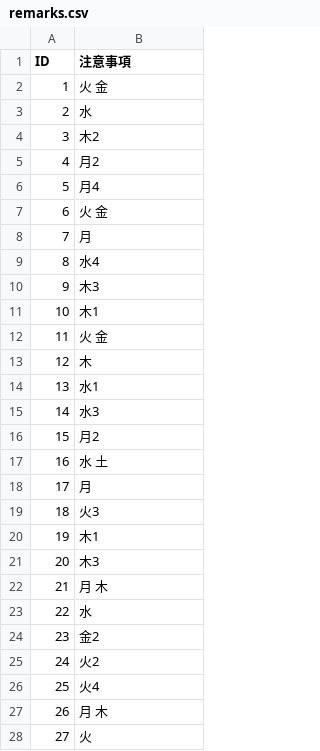
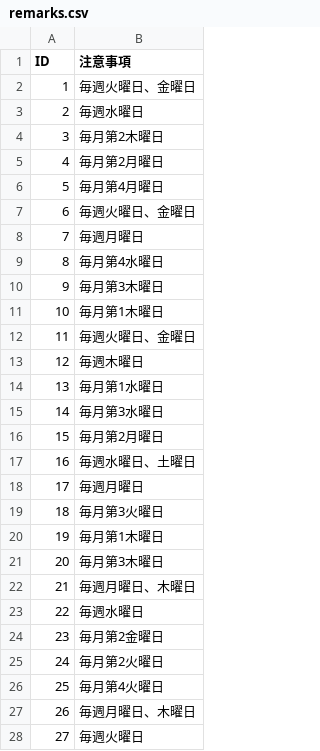
Before and after one commit to sipk/5374, a CSV file: data/remarks.csv, drawn as a sheet; only a part is shown; the diff covers the shown part only.

Commit message:
update: remarks.csvを使って、ゴミを出す曜日を表示

```diff
--- a/data/remarks.csv
+++ b/data/remarks.csv
@@ -1,28 +1,28 @@
 ID,注意事項
-1,火 金
-2,水
-3,木2
-4,月2
-5,月4
-6,火 金
-7,月
-8,水4
-9,木3
-10,木1
-11,火 金
-12,木
-13,水1
-14,水3
-15,月2
-16,水 土
-17,月
-18,火3
-19,木1
-20,木3
-21,月 木
-22,水
-23,金2
-24,火2
-25,火4
-26,月 木
-27,火
+1,毎週火曜日、金曜日
+2,毎週水曜日
+3,毎月第2木曜日
+4,毎月第2月曜日
+5,毎月第4月曜日
+6,毎週火曜日、金曜日
+7,毎週月曜日
+8,毎月第4水曜日
+9,毎月第3木曜日
+10,毎月第1木曜日
+11,毎週火曜日、金曜日
+12,毎週木曜日
+13,毎月第1水曜日
+14,毎月第3水曜日
+15,毎月第2月曜日
+16,毎週水曜日、土曜日
+17,毎週月曜日
+18,毎月第3火曜日
+19,毎月第1木曜日
+20,毎月第3木曜日
+21,毎週月曜日、木曜日
+22,毎週水曜日
+23,毎月第2金曜日
+24,毎月第2火曜日
+25,毎月第4火曜日
+26,毎週月曜日、木曜日
+27,毎週火曜日
```
Also changed, not shown: 98 edited cells elsewhere in this file.
